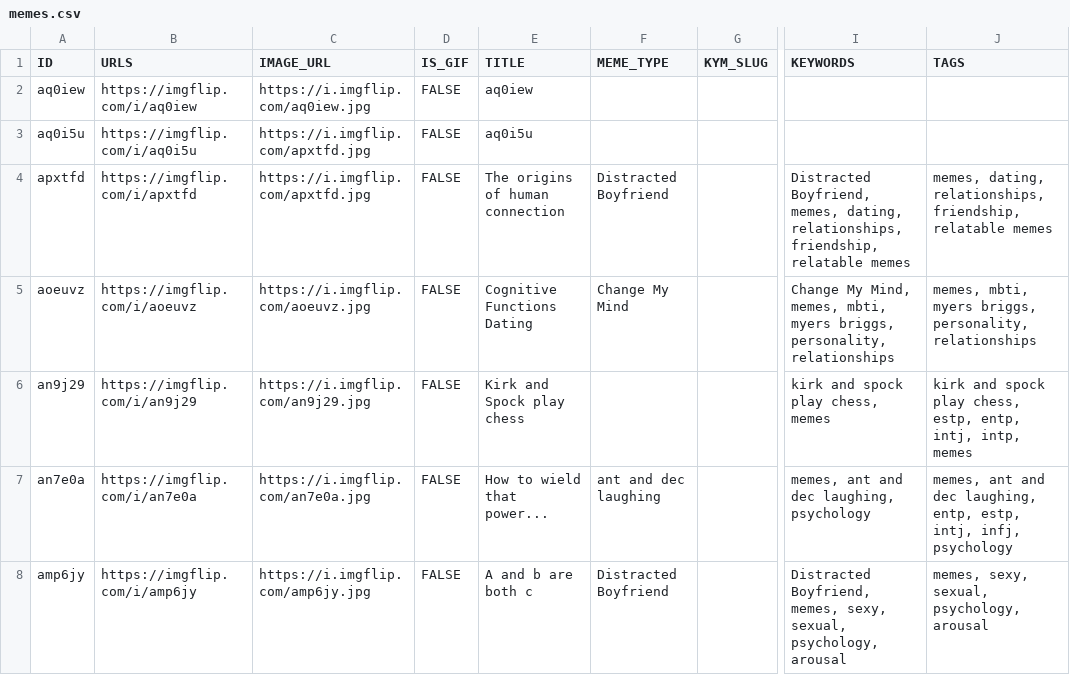
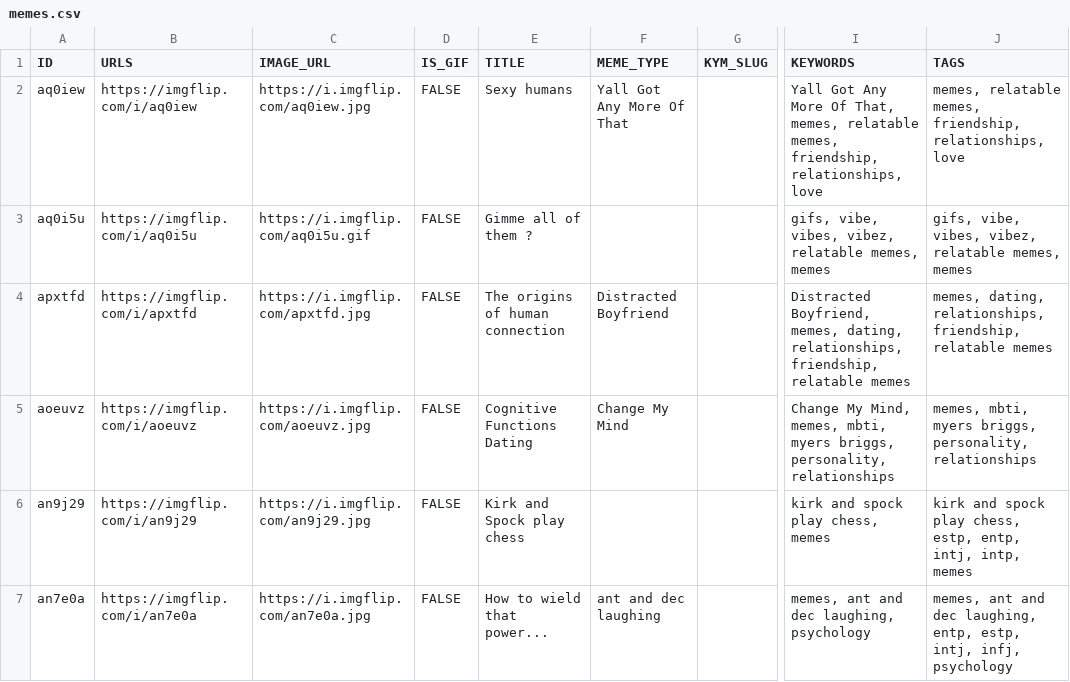
Before and after one commit to megzjudge/memes, a CSV file: memes.csv, drawn as a sheet; only a part is shown, gaps mark what is left out; the shorter side is filled out with more unchanged rows; the diff names each change by its address in the sheet, - before the commit and + after, or states it on an @@ line.

Commit message:
Update memes.csv via Worker

```diff
--- a/memes.csv
+++ b/memes.csv
-E2 (TITLE): aq0iew
+E2 (TITLE): Sexy humans
-F2 (MEME_TYPE): (empty)
+F2 (MEME_TYPE): Yall Got Any More Of That
-I2 (KEYWORDS): (empty)
+I2 (KEYWORDS): Yall Got Any More Of That, memes, relatable memes, friendship, relationships, love
-J2 (TAGS): (empty)
+J2 (TAGS): memes, relatable memes, friendship, relationships, love
-C3 (IMAGE_URL): https://i.imgflip.com/apxtfd.jpg
+C3 (IMAGE_URL): https://i.imgflip.com/aq0i5u.gif
-E3 (TITLE): aq0i5u
+E3 (TITLE): Gimme all of them ?
-I3 (KEYWORDS): (empty)
+I3 (KEYWORDS): gifs, vibe, vibes, vibez, relatable memes, memes
-J3 (TAGS): (empty)
+J3 (TAGS): gifs, vibe, vibes, vibez, relatable memes, memes
```
